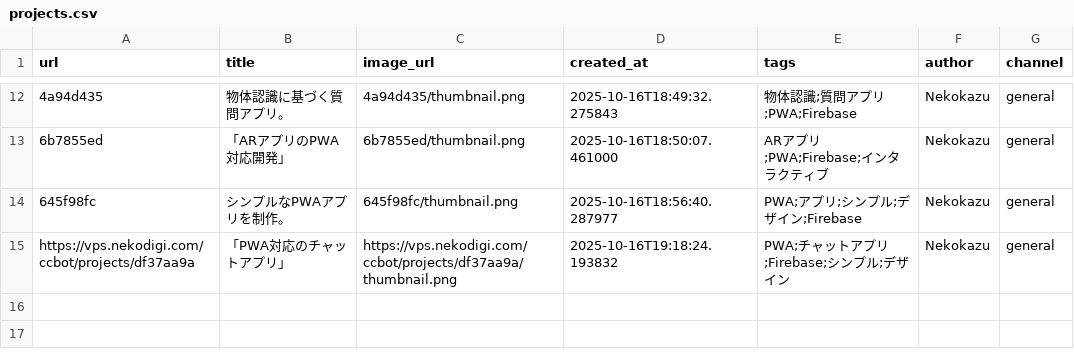
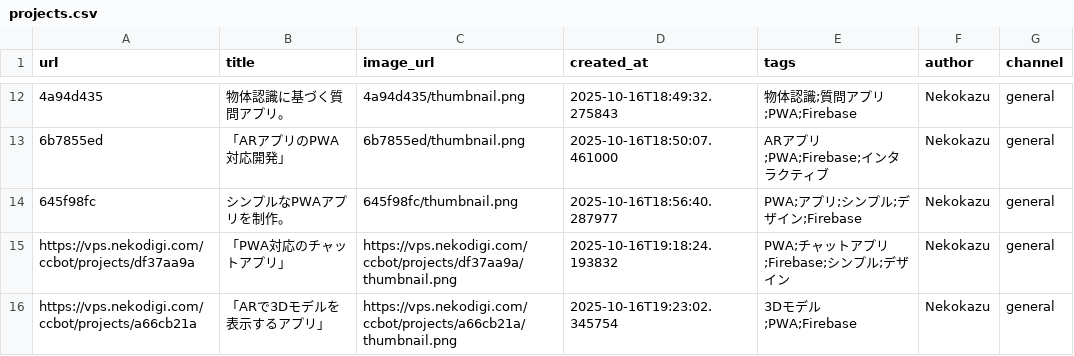
Before and after one commit to Nekodigi/ccbot-vps-deploy, a CSV file: projects/projects.csv, drawn as a sheet; only a part is shown, gaps mark what is left out; the diff names each change by its address in the sheet, - before the commit and + after, or states it on an @@ line.

Commit message:
Update: 「ARで3Dモデルを表示するアプリ」

```diff
--- a/projects/projects.csv
+++ b/projects/projects.csv
+row 16: https://vps.nekodigi.com/ccbot/projects/a66cb21a | 「ARで3Dモデルを表示するアプリ」 | https://vps.nekodigi.com/ccbot/projects/a66cb21a/thumbnail.png | 2025-10-16T19:23:02.345754 | 3Dモデル;PWA;Firebase | Nekokazu | general
```
Also changed, not shown: 22 other files.
